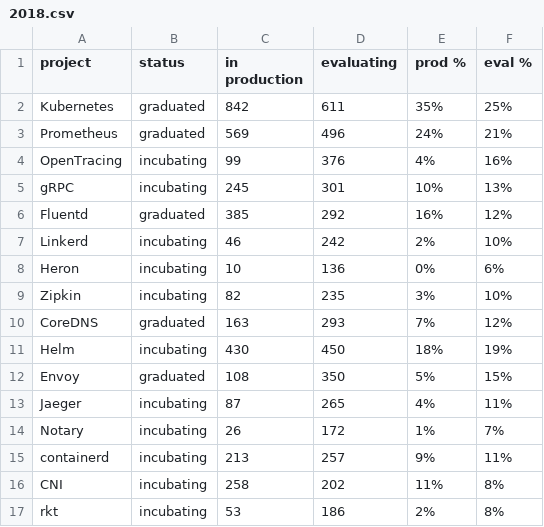
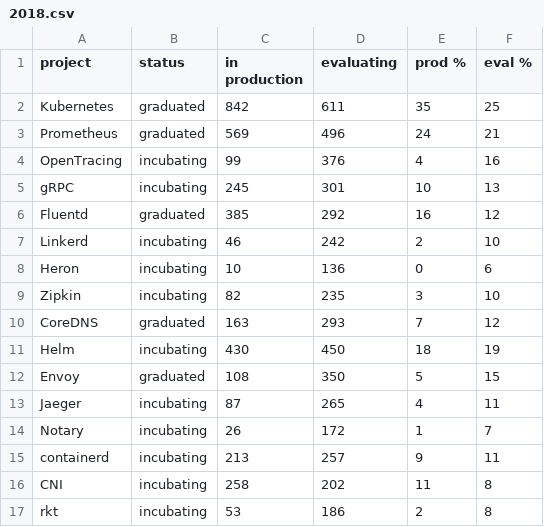
Before and after one commit to tsandall/d3-scatter-plot-exp, a CSV file: 2018.csv, drawn as a sheet; only a part is shown; the diff covers the shown part only.

```diff
--- a/2018.csv
+++ b/2018.csv
@@ -1,17 +1,17 @@
 project,status,in production,evaluating,prod %,eval %
-Kubernetes,graduated,842,611,35%,25%
-Prometheus,graduated,569,496,24%,21%
-OpenTracing,incubating,99,376,4%,16%
-gRPC,incubating,245,301,10%,13%
-Fluentd,graduated,385,292,16%,12%
-Linkerd,incubating,46,242,2%,10%
-Heron,incubating,10,136,0%,6%
-Zipkin,incubating,82,235,3%,10%
-CoreDNS,graduated,163,293,7%,12%
-Helm,incubating,430,450,18%,19%
-Envoy,graduated,108,350,5%,15%
-Jaeger,incubating,87,265,4%,11%
-Notary,incubating,26,172,1%,7%
-containerd,incubating,213,257,9%,11%
-CNI,incubating,258,202,11%,8%
-rkt,incubating,53,186,2%,8%
+Kubernetes,graduated,842,611,35,25
+Prometheus,graduated,569,496,24,21
+OpenTracing,incubating,99,376,4,16
+gRPC,incubating,245,301,10,13
+Fluentd,graduated,385,292,16,12
+Linkerd,incubating,46,242,2,10
+Heron,incubating,10,136,0,6
+Zipkin,incubating,82,235,3,10
+CoreDNS,graduated,163,293,7,12
+Helm,incubating,430,450,18,19
+Envoy,graduated,108,350,5,15
+Jaeger,incubating,87,265,4,11
+Notary,incubating,26,172,1,7
+containerd,incubating,213,257,9,11
+CNI,incubating,258,202,11,8
+rkt,incubating,53,186,2,8
```
Also changed, not shown: 20 edited cells elsewhere in this file, 2 other files.
